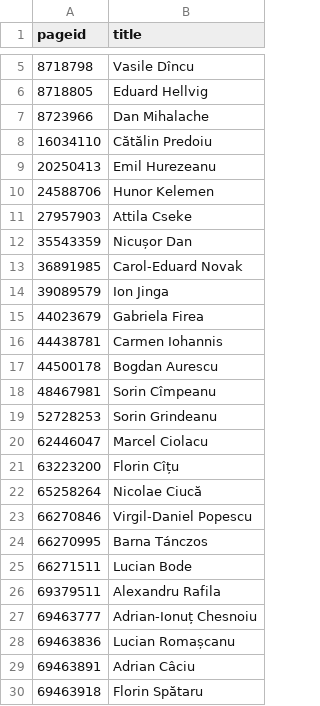
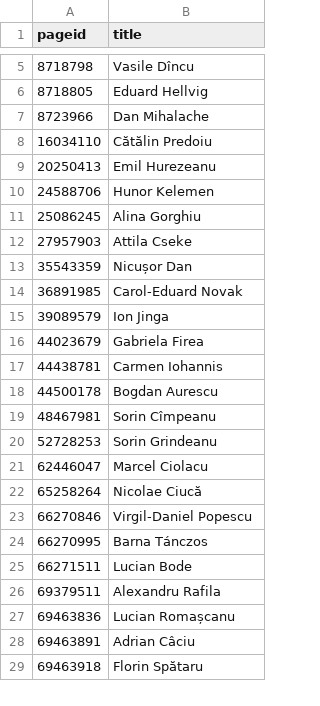
Before and after one commit to every-politician-scrapers/romania-cabinet, a CSV file: enwiki/index.csv, drawn as a sheet; only a part is shown, gaps mark what is left out; removed rows and columns are numbered as before the commit, all else as after; the diff names each change by its address in the sheet, - before the commit and + after, or states it on an @@ line.

```diff
--- a/enwiki/index.csv
+++ b/enwiki/index.csv
+row 11: 25086245 | Alina Gorghiu
-row 21: 63223200 | Florin Cîțu
-row 27: 69463777 | Adrian-Ionuț Chesnoiu
```
Also changed, not shown: 3 other files.
